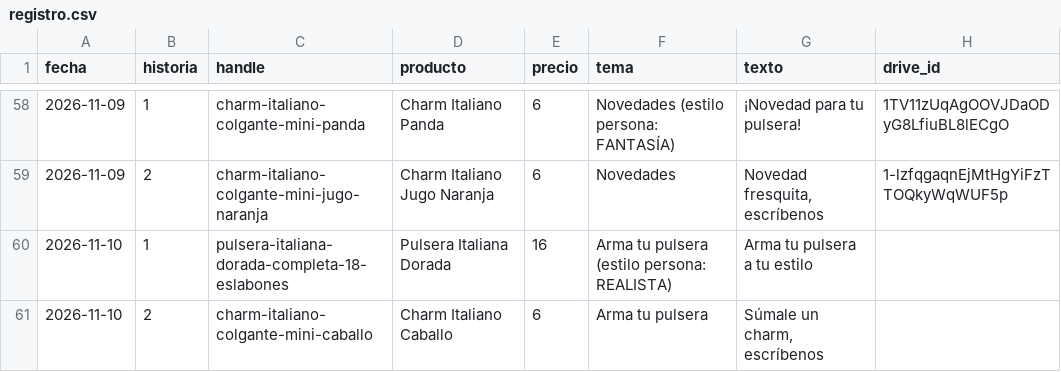
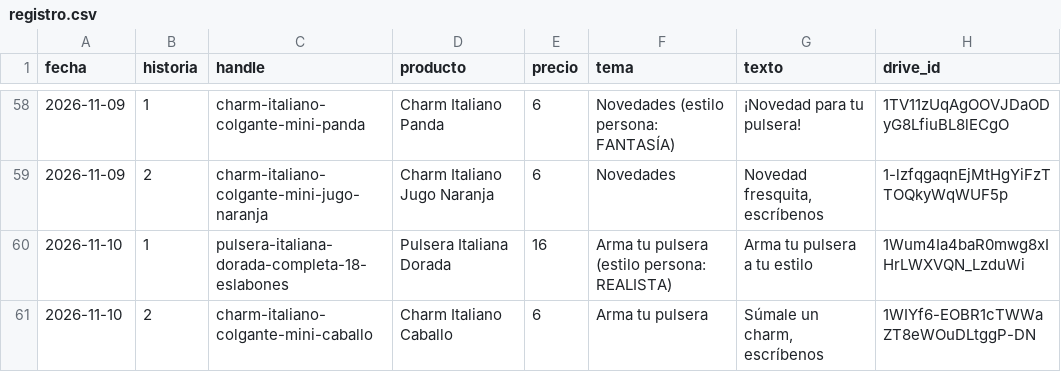
Before and after one commit to ddonoso1992-eng/Kimo-historias, a CSV file: registro.csv, drawn as a sheet; only a part is shown, gaps mark what is left out.

```diff
--- a/registro.csv
+++ b/registro.csv
@@ -59,3 +59,3 @@ fecha,historia,handle,producto,precio,tema,texto,drive_id
 2026-11-09,2,charm-italiano-colgante-mini-jugo-naranja,Charm Italiano Jugo Naranja,6,Novedades,"Novedad fresquita, escríbenos",1-lzfqgaqnEjMtHgYiFzTTOQkyWqWUF5p
-2026-11-10,1,pulsera-italiana-dorada-completa-18-eslabones,Pulsera Italiana Dorada,16,Arma tu pulsera (estilo persona: REALISTA),Arma tu pulsera a tu estilo,
-2026-11-10,2,charm-italiano-colgante-mini-caballo,Charm Italiano Caballo,6,Arma tu pulsera,"Súmale un charm, escríbenos",
+2026-11-10,1,pulsera-italiana-dorada-completa-18-eslabones,Pulsera Italiana Dorada,16,Arma tu pulsera (estilo persona: REALISTA),Arma tu pulsera a tu estilo,1Wum4Ia4baR0mwg8xIHrLWXVQN_LzduWi
+2026-11-10,2,charm-italiano-colgante-mini-caballo,Charm Italiano Caballo,6,Arma tu pulsera,"Súmale un charm, escríbenos",1WIYf6-EOBR1cTWWaZT8eWOuDLtggP-DN
```
